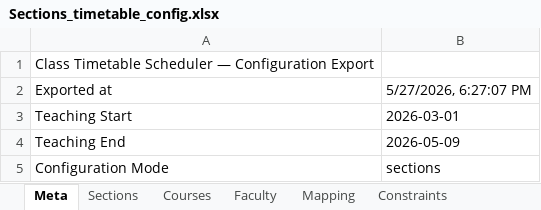
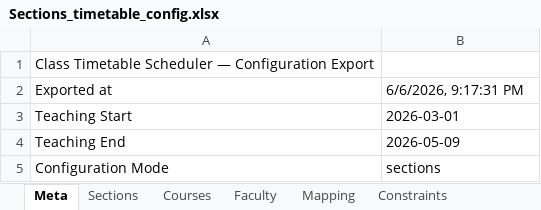
Before and after one commit to DevadattaP/timetable_scheduler, an Excel workbook: static/Sections_timetable_config.xlsx, sheet Meta, drawn as a sheet; values as stored, in another font and other column widths than the file's, no borders; the diff names each change by its address in the sheet, - before the commit and + after, or states it on an @@ line.

```diff
--- a/static/Sections_timetable_config.xlsx (sheet Meta)
+++ b/static/Sections_timetable_config.xlsx (sheet Meta)
-B2: 5/27/2026, 6:27:07 PM
+B2: 6/6/2026, 9:17:31 PM
```
Also changed, not shown: sheet Timetable, sheet Faculty, static/Areas_timetable_config.xlsx, 6 other files.
